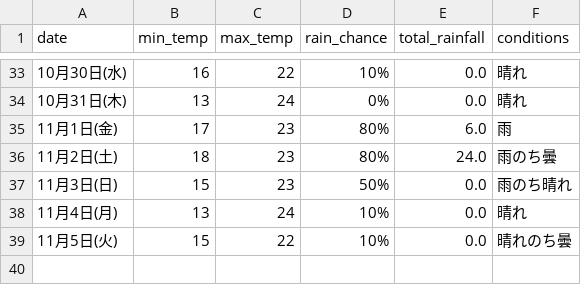
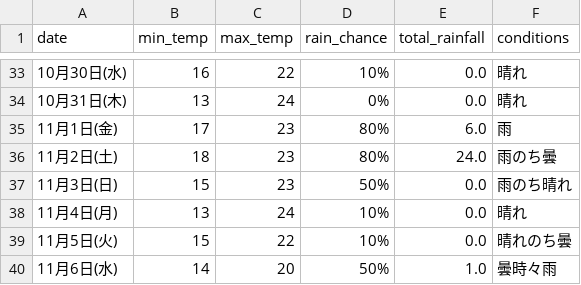
Before and after one commit to Curtendo/weather-scraper, a CSV file: Osaka_weather_data.csv, drawn as a sheet; only a part is shown, gaps mark what is left out; the diff names each change by its address in the sheet, - before the commit and + after, or states it on an @@ line.

```diff
--- a/Osaka_weather_data.csv
+++ b/Osaka_weather_data.csv
+row 40: 11月6日(水) | 14 | 20 | 50% | 1.0 | 曇時々雨
```
Also changed, not shown: Kakamigahara_weather_data.csv, Okinawa_weather_data.csv, 2 other files.
